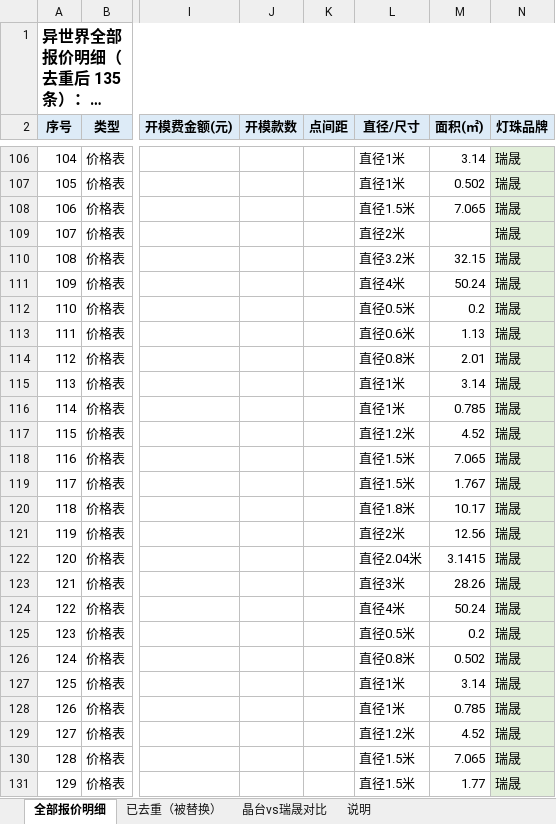
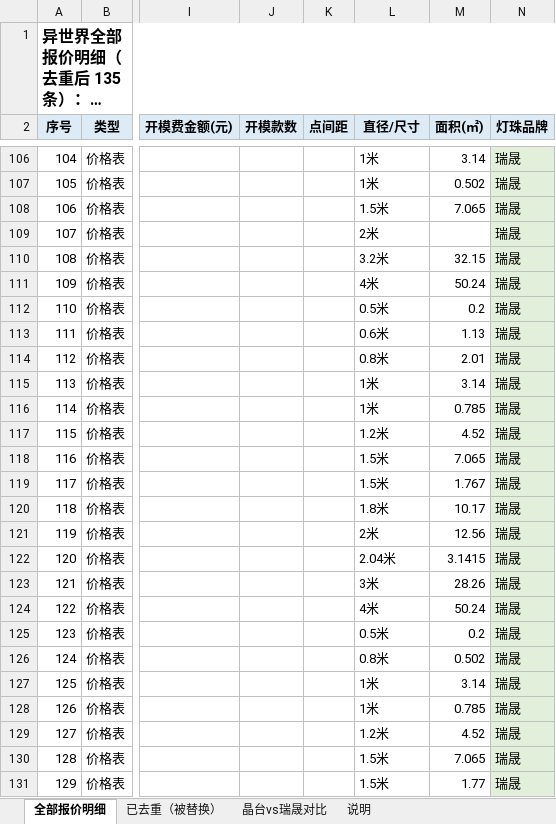
Before and after one commit to Anniehwxia/my-first-project, an Excel workbook: 报价清单.xlsx, sheet 全部报价明细, drawn as a sheet; only a part is shown, gaps mark what is left out; long unchanged cells end in …; values as stored, in another font and other column widths than the file's, no borders; the diff covers the shown part only; the diff names each change by its address in the sheet, - before the commit and + after, or states it on an @@ line.

```diff
--- a/报价清单.xlsx (sheet 全部报价明细)
+++ b/报价清单.xlsx (sheet 全部报价明细)
-L106:L107 (直径/尺寸): 直径1米
+L106:L107 (直径/尺寸): 1米
-L108 (直径/尺寸): 直径1.5米
+L108 (直径/尺寸): 1.5米
-L109 (直径/尺寸): 直径2米
+L109 (直径/尺寸): 2米
-L110 (直径/尺寸): 直径3.2米
+L110 (直径/尺寸): 3.2米
-L111 (直径/尺寸): 直径4米
+L111 (直径/尺寸): 4米
-L112 (直径/尺寸): 直径0.5米
+L112 (直径/尺寸): 0.5米
-L113 (直径/尺寸): 直径0.6米
+L113 (直径/尺寸): 0.6米
-L114 (直径/尺寸): 直径0.8米
+L114 (直径/尺寸): 0.8米
-L115:L116 (直径/尺寸): 直径1米
+L115:L116 (直径/尺寸): 1米
-L117 (直径/尺寸): 直径1.2米
+L117 (直径/尺寸): 1.2米
-L118:L119 (直径/尺寸): 直径1.5米
+L118:L119 (直径/尺寸): 1.5米
-L120 (直径/尺寸): 直径1.8米
+L120 (直径/尺寸): 1.8米
-L121 (直径/尺寸): 直径2米
+L121 (直径/尺寸): 2米
-L122 (直径/尺寸): 直径2.04米
+L122 (直径/尺寸): 2.04米
-L123 (直径/尺寸): 直径3米
+L123 (直径/尺寸): 3米
-L124 (直径/尺寸): 直径4米
+L124 (直径/尺寸): 4米
-L125 (直径/尺寸): 直径0.5米
+L125 (直径/尺寸): 0.5米
-L126 (直径/尺寸): 直径0.8米
+L126 (直径/尺寸): 0.8米
-L127:L128 (直径/尺寸): 直径1米
+L127:L128 (直径/尺寸): 1米
-L129 (直径/尺寸): 直径1.2米
+L129 (直径/尺寸): 1.2米
-L130:L131 (直径/尺寸): 直径1.5米
+L130:L131 (直径/尺寸): 1.5米
```
Also changed, not shown: 32 edited cells elsewhere in this sheet.
